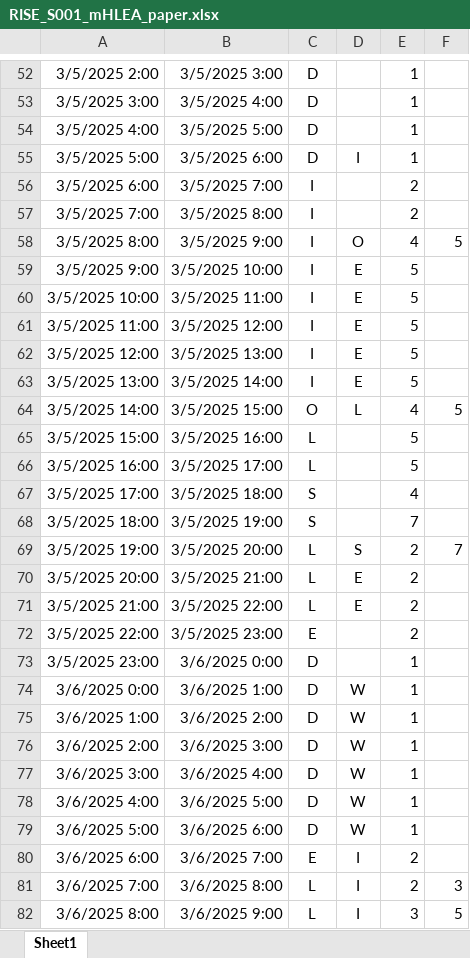
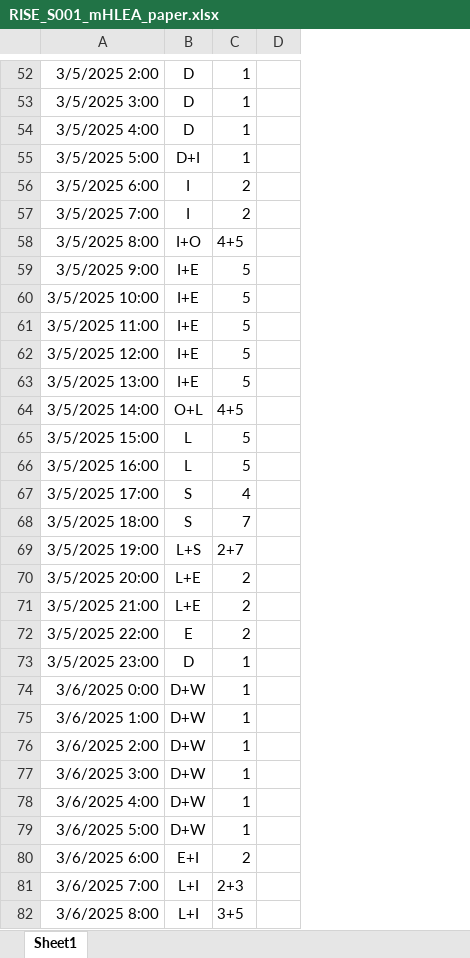
Before and after one commit to MeLiDosProject/NilssonTengelinEtAl_Dataset_2026, an Excel workbook: data/raw/individual/RISE_S001/continuous/mHLEA_paper/RISE_S001_mHLEA_paper.xlsx, sheet Sheet1, drawn as a sheet; only a part is shown, gaps mark what is left out; values as stored, in another font and other column widths than the file's, no borders; removed rows and columns are numbered as before the commit, all else as after; the diff covers the shown part only; the diff names each change by its address in the sheet, - before the commit and + after, or states it on an @@ line.

```diff
--- a/data/raw/individual/RISE_S001/continuous/mHLEA_paper/RISE_S001_mHLEA_paper.xlsx (sheet Sheet1)
+++ b/data/raw/individual/RISE_S001/continuous/mHLEA_paper/RISE_S001_mHLEA_paper.xlsx (sheet Sheet1)
-column B, rows 52-82: 3/5/2025 3:00 | 3/5/2025 4:00 | 3/5/2025 5:00 | 3/5/2025 6:00 | 3/5/2025 7:00 | 3/5/2025 8:00 | 3/5/2025 9:00 | 3/5/2025 10:00 | 3/5/2025 11:00 | 3/5/2025 12:00 | 3/5/2025 13:00 | 3/5/2025 14:00 | 3/5/2025 15:00 | 3/5/2025 16:00 | 3/5/2025 17:00 | 3/5/2025 18:00 | 3/5/2025 19:00 | 3/5/2025 20:00 | 3/5/2025 21:00 | 3/5/2025 22:00 | 3/5/2025 23:00 | 3/6/2025 0:00 | 3/6/2025 1:00 | 3/6/2025 2:00 | 3/6/2025 3:00 | 3/6/2025 4:00 | 3/6/2025 5:00 | 3/6/2025 6:00 | 3/6/2025 7:00 | 3/6/2025 8:00 | 3/6/2025 9:00
-column D, rows 55-82: I |  |  | O | E | E | E | E | E | L |  |  |  |  | S | E | E |  |  | W | W | W | W | W | W | I | I | I
-column F, rows 58-82: 5 |  |  |  |  |  | 5 |  |  |  |  | 7 |  |  |  |  |  |  |  |  |  |  |  | 3 | 5
+column D, empty
-B55: D
+B55: D+I
-B58: I
+B58: I+O
-C58: 4
+C58: 4+5
-B59:B63: I
+B59:B63: I+E
-B64: O
+B64: O+L
-C64: 4
+C64: 4+5
-B69: L
+B69: L+S
-C69: 2
+C69: 2+7
-B70:B71: L
+B70:B71: L+E
-B74:B79: D
+B74:B79: D+W
-B80: E
+B80: E+I
-B81:B82: L
+B81:B82: L+I
-C81: 2
+C81: 2+3
-C82: 3
+C82: 3+5
```
Also changed, not shown: 1 added row, 1 removed row and 72 edited cells elsewhere in this sheet, 39 other files.
